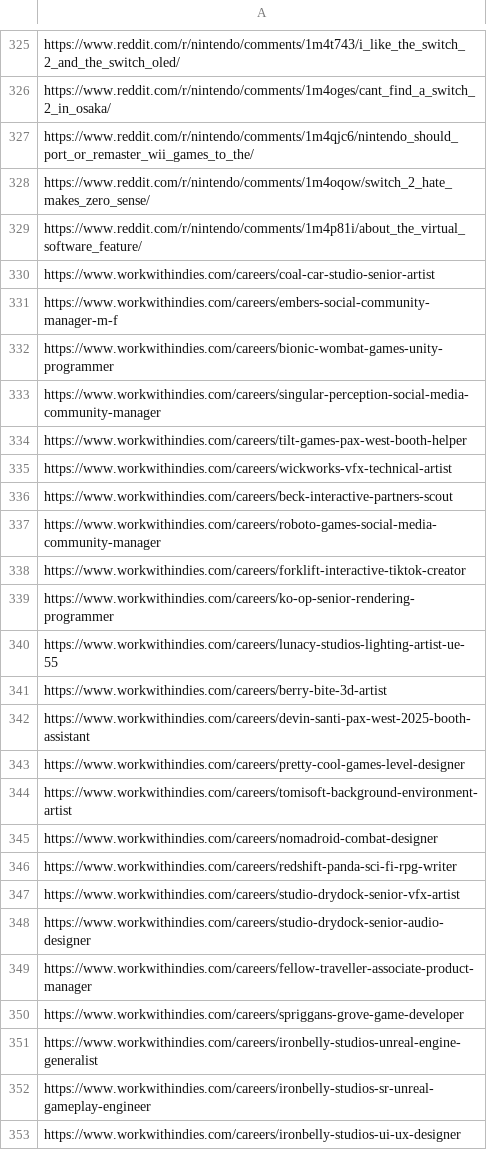
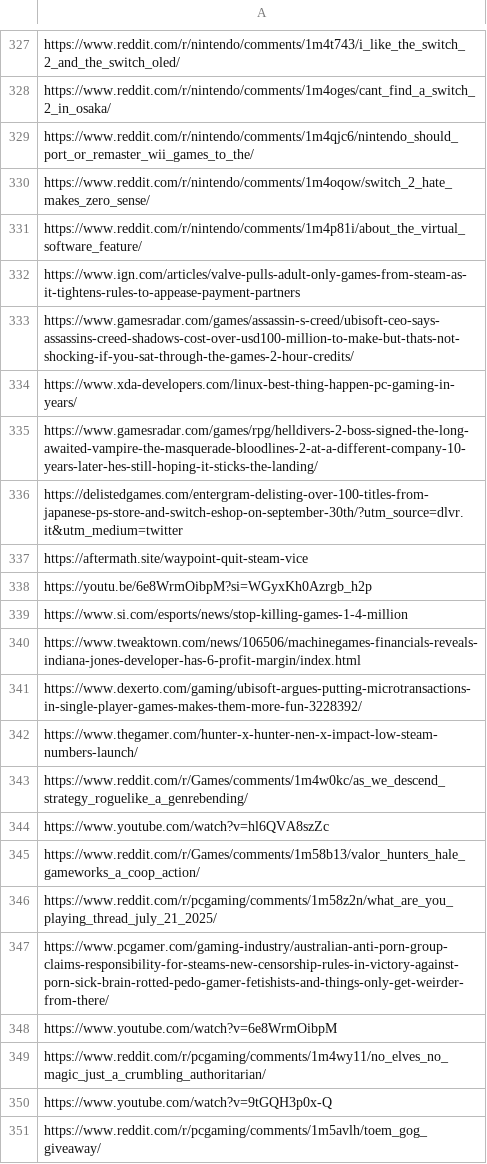
Before and after one commit to owais1857/gaming-search-new, a CSV file: nlp_pipeline/urls.csv, drawn as a sheet; only a part is shown, gaps mark what is left out; the shorter side is filled out with more unchanged rows; the diff covers the shown part only; the diff names each change by its address in the sheet, - before the commit and + after, or states it on an @@ line.

```diff
--- a/nlp_pipeline/urls.csv
+++ b/nlp_pipeline/urls.csv
+row 332: https://www.ign.com/articles/valve-pulls-adult-only-games-from-steam-as-it-tightens-rules-to-appease-payment-partners
+row 333: https://www.gamesradar.com/games/assassin-s-creed/ubisoft-ceo-says-assassins-creed-shadows-cost-over-usd100-million-to-make-but-thats-not-shocking-if-you-sat-through-the-games-2-hour-credits/
+row 334: https://www.xda-developers.com/linux-best-thing-happen-pc-gaming-in-years/
+row 335: https://www.gamesradar.com/games/rpg/helldivers-2-boss-signed-the-long-awaited-vampire-the-masquerade-bloodlines-2-at-a-different-company-10-years-later-hes-still-hoping-it-sticks-the-landing/
+row 336: https://delistedgames.com/entergram-delisting-over-100-titles-from-japanese-ps-store-and-switch-eshop-on-september-30th/?utm_source=dlvr.it&utm_medium=twitter
+row 337: https://aftermath.site/waypoint-quit-steam-vice
+row 338: https://youtu.be/6e8WrmOibpM?si=WGyxKh0Azrgb_h2p
+row 339: https://www.si.com/esports/news/stop-killing-games-1-4-million
+row 340: https://www.tweaktown.com/news/106506/machinegames-financials-reveals-indiana-jones-developer-has-6-profit-margin/index.html
+row 341: https://www.dexerto.com/gaming/ubisoft-argues-putting-microtransactions-in-single-player-games-makes-them-more-fun-3228392/
+row 342: https://www.thegamer.com/hunter-x-hunter-nen-x-impact-low-steam-numbers-launch/
+row 343: https://www.reddit.com/r/Games/comments/1m4w0kc/as_we_descend_strategy_roguelike_a_genrebending/
+row 344: https://www.youtube.com/watch?v=hl6QVA8szZc
+row 345: https://www.reddit.com/r/Games/comments/1m58b13/valor_hunters_hale_gameworks_a_coop_action/
+row 346: https://www.reddit.com/r/pcgaming/comments/1m58z2n/what_are_you_playing_thread_july_21_2025/
+row 347: https://www.pcgamer.com/gaming-industry/australian-anti-porn-group-claims-responsibility-for-steams-new-censorship-rules-in-victory-against-porn-sick-brain-rotted-pedo-gamer-fetishists-and-things-only-get-weirder-from-there/
+row 348: https://www.youtube.com/watch?v=6e8WrmOibpM
+row 349: https://www.reddit.com/r/pcgaming/comments/1m4wy11/no_elves_no_magic_just_a_crumbling_authoritarian/
+row 350: https://www.youtube.com/watch?v=9tGQH3p0x-Q
+row 351: https://www.reddit.com/r/pcgaming/comments/1m5avlh/toem_gog_giveaway/
```
Also changed, not shown: 26 added rows elsewhere in this file, 7 other files.
